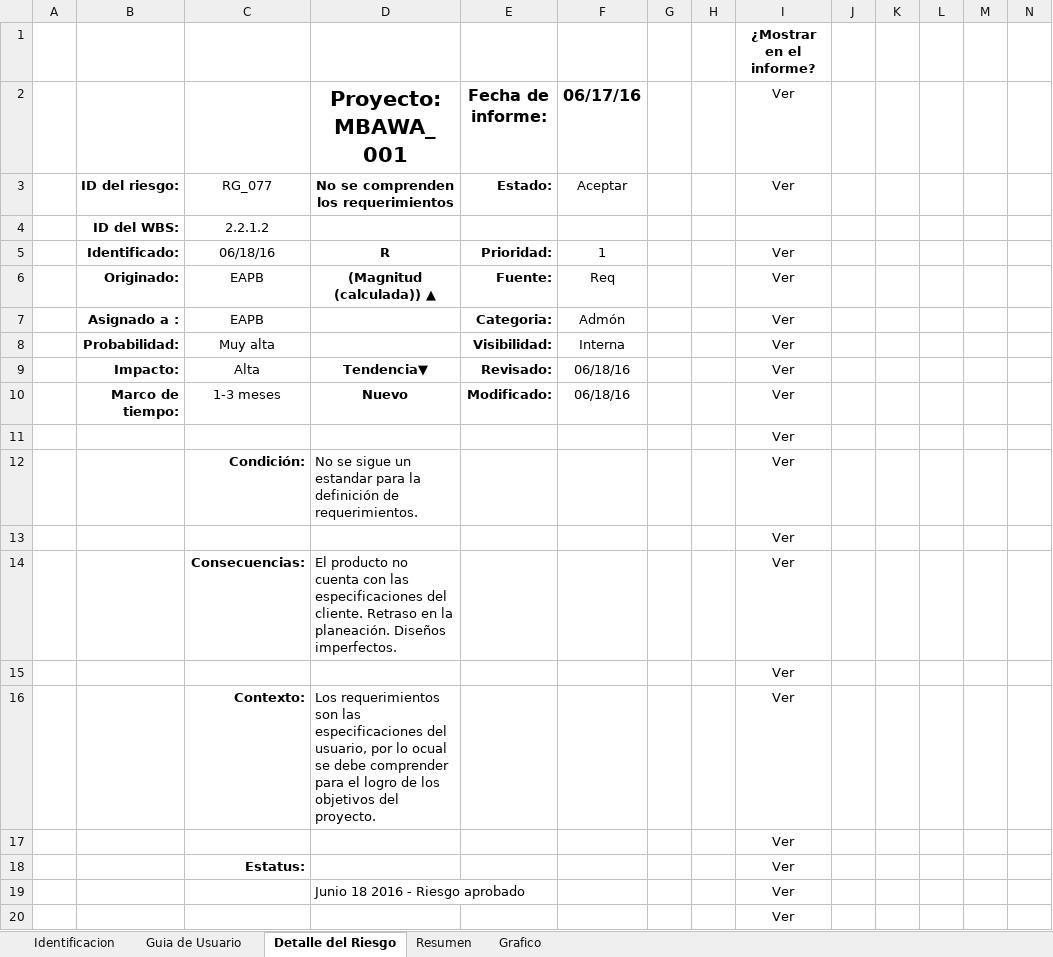
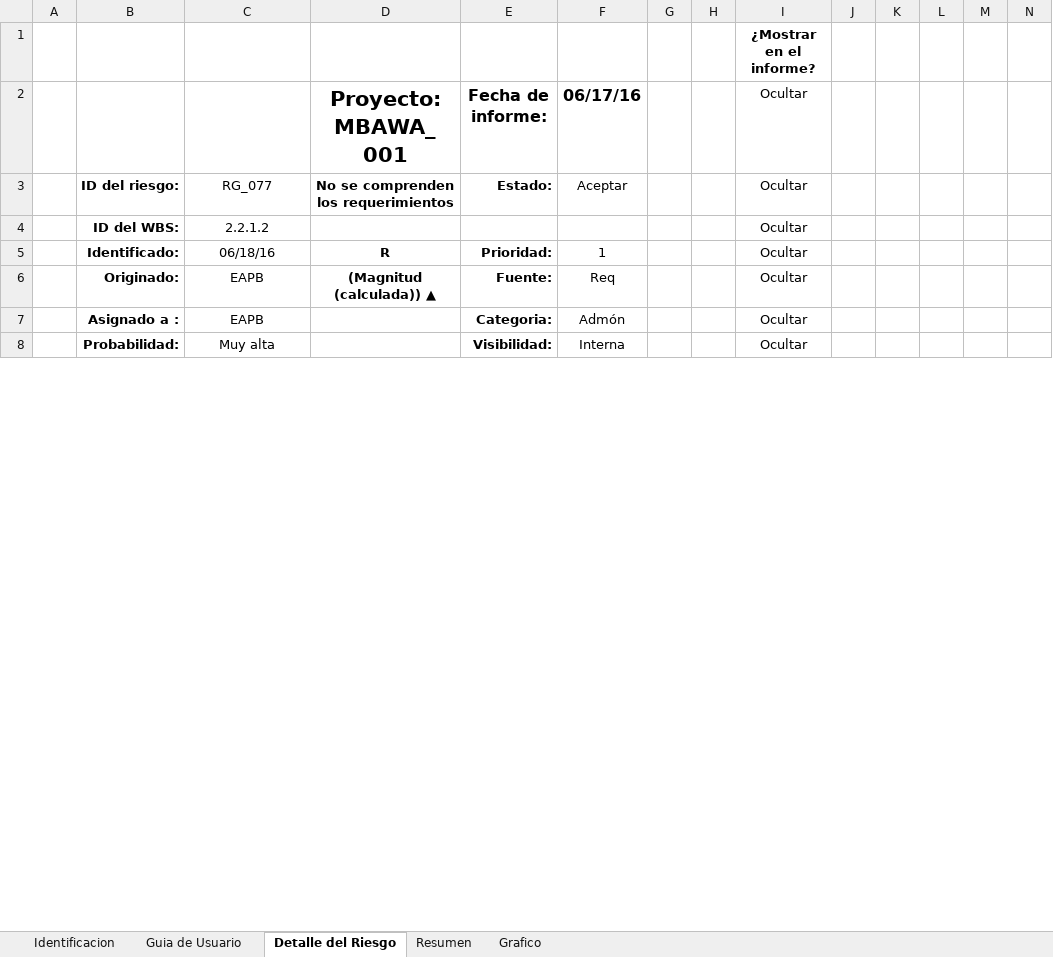
Before and after one commit to MBautrocristales/AP, an Excel workbook: CMMI/PP/Administracion de Riesgos/Herramientas de Control de Riesgoa/MBAWA_001_Herramienta para la Administración de Riesgos_001.xlsx, sheet Detalle del Riesgo, drawn as a sheet; only a part is shown; values as stored, in another font and other column widths than the file's, no borders; conditional formats not drawn; removed rows and columns are numbered as before the commit, all else as after; rows hold the shown columns only; the diff covers the shown part only; the diff names each change by its address in the sheet, - before the commit and + after, or states it on an @@ line.

```diff
--- a/CMMI/PP/Administracion de Riesgos/Herramientas de Control de Riesgoa/MBAWA_001_Herramienta para la Administración de Riesgos_001.xlsx (sheet Detalle del Riesgo)
+++ b/CMMI/PP/Administracion de Riesgos/Herramientas de Control de Riesgoa/MBAWA_001_Herramienta para la Administración de Riesgos_001.xlsx (sheet Detalle del Riesgo)
-I2: Ver
+I2: Ocultar
-I3 (Ocultar): Ver
+I3 (Ocultar): Ocultar
-I4 (Ocultar): (empty)
+I4 (Ocultar): Ocultar
-I5:I8 (Ocultar): Ver
+I5:I8 (Ocultar): Ocultar
-row 9:  | Impacto: | Alta | Tendencia▼ | Revisado: | 06/18/16 |  |  | Ver
-row 10:  | Marco de tiempo: | 1-3 meses | Nuevo | Modificado: | 06/18/16 |  |  | Ver
-row 11:  |  |  |  |  |  |  |  | Ver
-row 12:  |  | Condición: | No se sigue un estandar para la definición de requerimientos. |  |  |  |  | Ver
-row 13:  |  |  |  |  |  |  |  | Ver
-row 14:  |  | Consecuencias: | El producto no cuenta con las especificaciones del cliente. Retraso en la planeación. Diseños imperfectos. |  |  |  |  | Ver
-row 15:  |  |  |  |  |  |  |  | Ver
-row 16:  |  | Contexto: | Los requerimientos son las especificaciones del usuario, por lo ocual se debe comprender para el logro de los objetivos del proyecto. |  |  |  |  | Ver
-row 17:  |  |  |  |  |  |  |  | Ver
-row 18:  |  | Estatus: |  |  |  |  |  | Ver
-row 19:  |  |  | Junio 18 2016 - Riesgo aprobado |  |  |  |  | Ver
-row 20:  |  |  |  |  |  |  |  | Ver
```
Also changed, not shown: 163 added rows, 150 removed rows, 100 moved rows and 47 edited cells elsewhere in this sheet, sheet Identificacion, sheet Resumen, sheet Grafico, formulas that keep their value, hidden cells, charts or pictures, CMMI/PP/Administracion de Riesgos/DB de Riesgos/MBAWA_001_BD de Riesgos_001.xlsx, CMMI/PP/Matriz de Comunicaciones/MBAWA_001_MatrizDeComunicación_001.xlsx, 38 other files.
